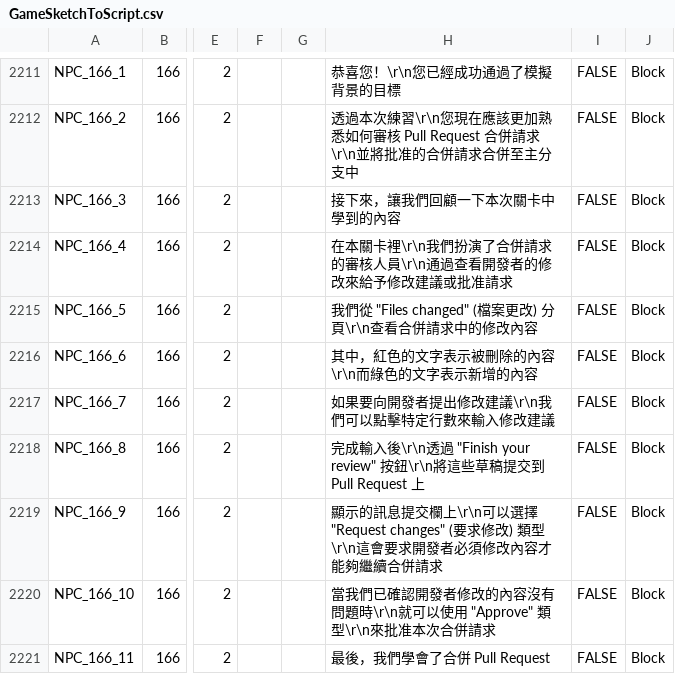
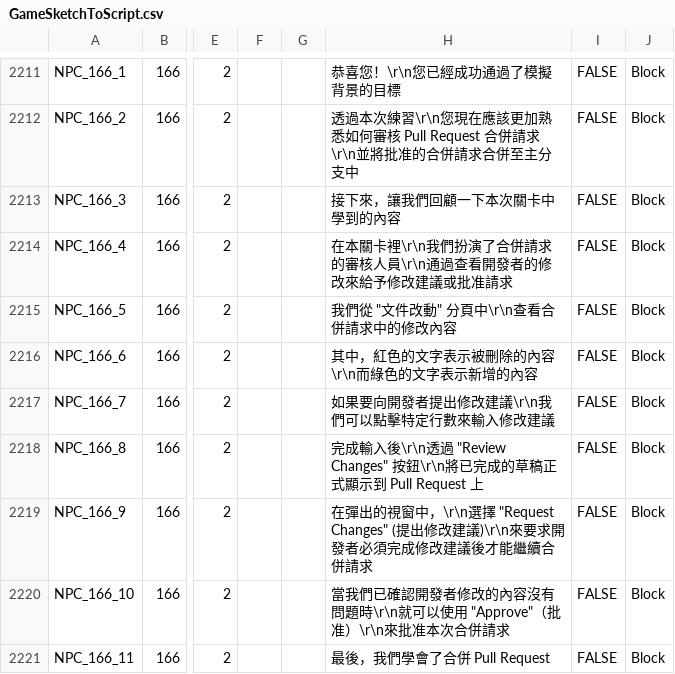
Before and after one commit to fcumselab/GitEducationGame, a CSV file: Assets/02_Scenes/Dialogue System/GameSketchToScript.csv, drawn as a sheet; only a part is shown, gaps mark what is left out; the diff covers the shown part only; the diff names each change by its address in the sheet, - before the commit and + after, or states it on an @@ line.

```diff
--- a/Assets/02_Scenes/Dialogue System/GameSketchToScript.csv
+++ b/Assets/02_Scenes/Dialogue System/GameSketchToScript.csv
-H2215: 我們從 "Files changed" (檔案更改) 分頁\r\n查看合併請求中的修改內容
+H2215: 我們從 "文件改動" 分頁中\r\n查看合併請求中的修改內容
-H2218: …\r\n透過 "Finish your review" 按鈕\r\n將這些草稿提交到 Pull Request…
+H2218: …\r\n透過 "Review Changes" 按鈕\r\n將已完成的草稿正式顯示到 Pull Request…
-H2219: 顯示的訊息提交欄上\r\n可以選擇 "Request changes" (要求修改) 類型\r\n這會要求開發者必須修改內容才能夠繼續合併…
+H2219: 在彈出的視窗中，\r\n選擇 "Request Changes" (提出修改建議)\r\n來要求開發者必須完成修改建議後才能繼續合併…
-H2220: …使用 "Approve" 類型\r\n來批准…
+H2220: …使用 "Approve"（批准）\r\n來批准…
```
Also changed, not shown: 2 added rows, 4 removed rows and 62 edited cells elsewhere in this file, Assets/02_Scenes/Dialogue System/GameSketchFromUnity.csv, 18 other files.
